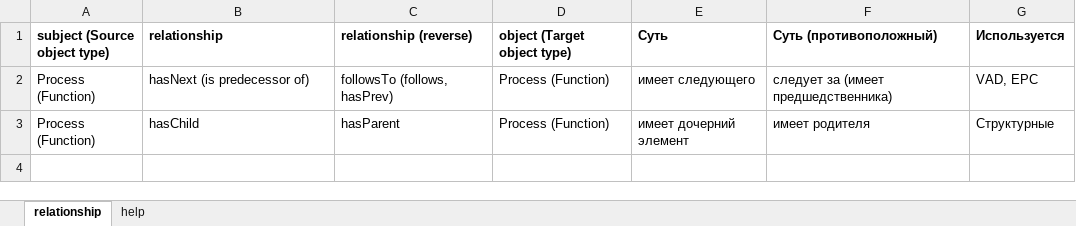
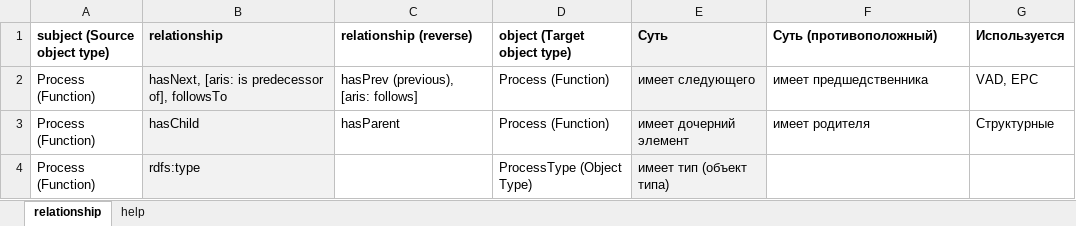
Before and after one commit to bpmbpm/SemanticBPM, an Excel workbook: method/method.xlsx, sheet relationship, drawn as a sheet; values as stored, in another font and other column widths than the file's, no borders; the diff names each change by its address in the sheet, - before the commit and + after, or states it on an @@ line.

Commit message:
Add files via upload

```diff
--- a/method/method.xlsx (sheet relationship)
+++ b/method/method.xlsx (sheet relationship)
-B1:B3 fill: none
+B1:B3 fill: #F2F2F2
-E1:E3 fill: none
+E1:E3 fill: #F2F2F2
-B2 (relationship): hasNext (is predecessor of)
+B2 (relationship): hasNext, [aris: is predecessor of], followsTo
-C2 (relationship (reverse)): followsTo (follows, hasPrev)
+C2 (relationship (reverse)): hasPrev (previous), [aris: follows]
-F2 (Суть (противоположный)): следует за (имеет предшедственника)
+F2 (Суть (противоположный)): имеет предшедственника
+row 4: Process (Function) | rdfs:type |  | ProcessType (Object Type) | имеет тип (объект типа)
```
